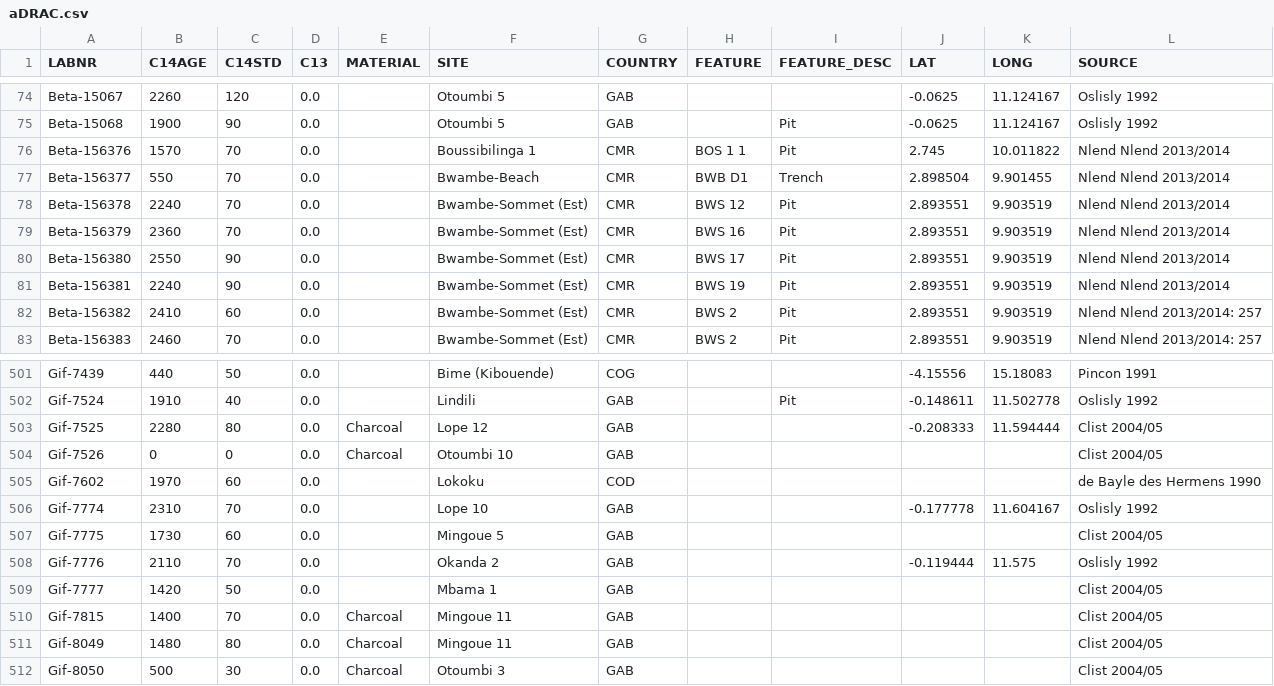
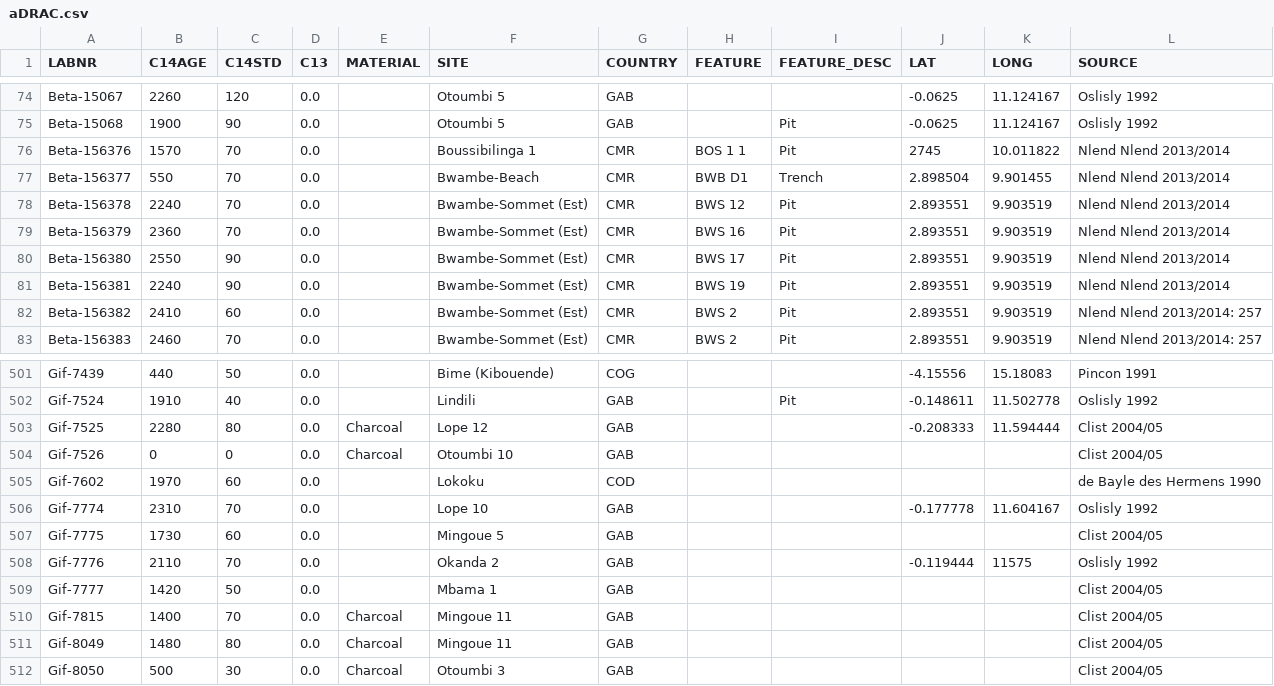
Before and after one commit to dirkseidensticker/aDRAC, a CSV file: data/aDRAC.csv, drawn as a sheet; only a part is shown, gaps mark what is left out; the diff covers the shown part only.

```diff
--- a/data/aDRAC.csv
+++ b/data/aDRAC.csv
@@ -75,3 +75,3 @@ Beta-15067,2260,120,0.0,,Otoumbi 5,GAB,,,-0.0625,11.124167,Oslisly 1992
 Beta-15068,1900,90,0.0,,Otoumbi 5,GAB,,Pit,-0.0625,11.124167,Oslisly 1992
-Beta-156376,1570,70,0.0,,Boussibilinga 1,CMR,BOS 1 1,Pit,2.745,10.011822,Nlend Nlend 2013/2014
+Beta-156376,1570,70,0.0,,Boussibilinga 1,CMR,BOS 1 1,Pit,2745,10.011822,Nlend Nlend 2013/2014
 Beta-156377,550,70,0.0,,Bwambe-Beach,CMR,BWB D1,Trench,2.898504,9.901455,Nlend Nlend 2013/2014
@@ -507,3 +507,3 @@ Gif-7774,2310,70,0.0,,Lope 10,GAB,,,-0.177778,11.604167,Oslisly 1992
 Gif-7775,1730,60,0.0,,Mingoue 5,GAB,,,,,Clist 2004/05
-Gif-7776,2110,70,0.0,,Okanda 2,GAB,,,-0.119444,11.575,Oslisly 1992
+Gif-7776,2110,70,0.0,,Okanda 2,GAB,,,-0.119444,11575,Oslisly 1992
 Gif-7777,1420,50,0.0,,Mbama 1,GAB,,,,,Clist 2004/05
```
Also changed, not shown: 10 added rows and 5 edited cells elsewhere in this file, 1 other file.
